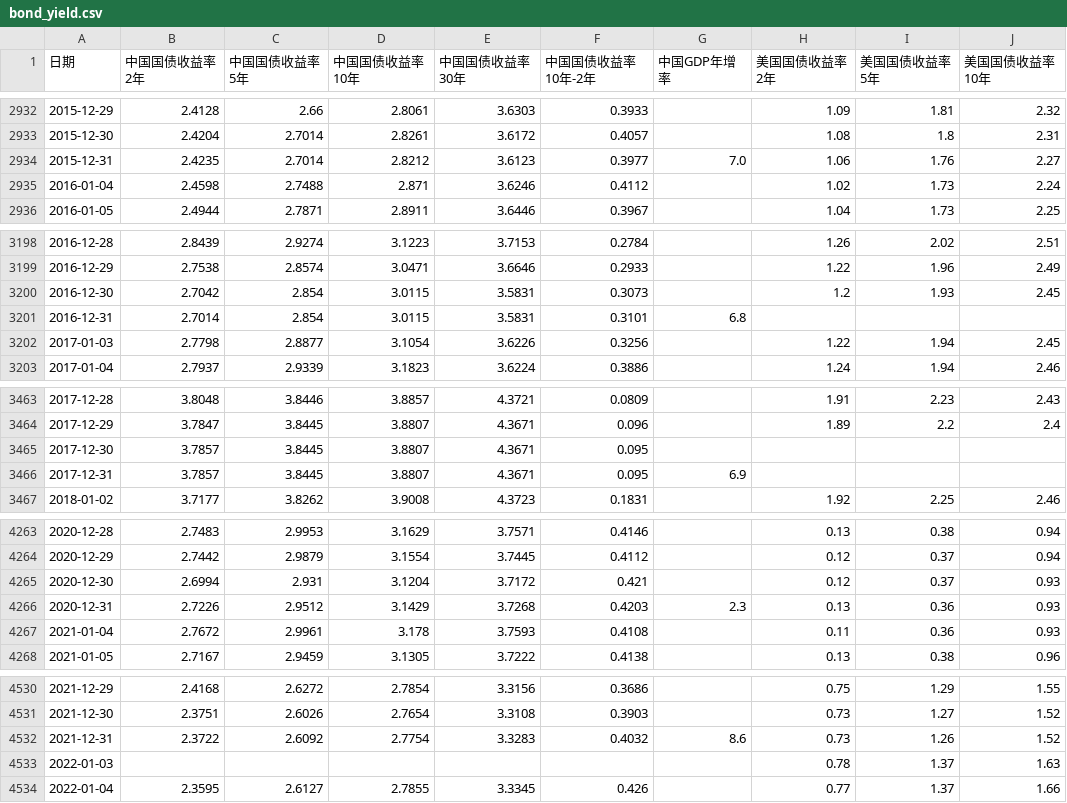
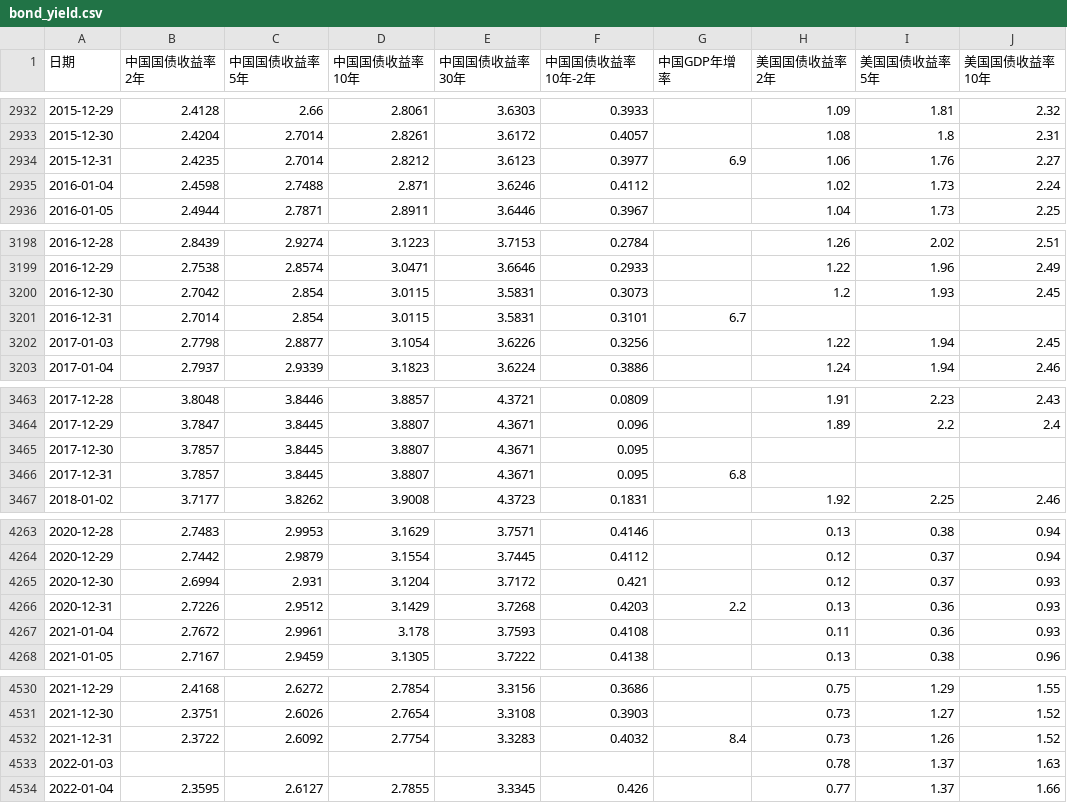
Before and after one commit to edison19490901-netizen/hs300-valuation, a CSV file: data/bond_yield.csv, drawn as a sheet; only a part is shown, gaps mark what is left out; the diff covers the shown part only; the diff names each change by its address in the sheet, - before the commit and + after, or states it on an @@ line.

Commit message:
update: monthly data

```diff
--- a/data/bond_yield.csv
+++ b/data/bond_yield.csv
-G2934 (中国GDP年增率): 7.0
+G2934 (中国GDP年增率): 6.9
-G3201 (中国GDP年增率): 6.8
+G3201 (中国GDP年增率): 6.7
-G3466 (中国GDP年增率): 6.9
+G3466 (中国GDP年增率): 6.8
-G4266 (中国GDP年增率): 2.3
+G4266 (中国GDP年增率): 2.2
-G4532 (中国GDP年增率): 8.6
+G4532 (中国GDP年增率): 8.4
```
Also changed, not shown: 5 added rows and 4 edited cells elsewhere in this file, data/csi300_pb.csv, data/csi300_valuation_history.csv, 15 other files.
